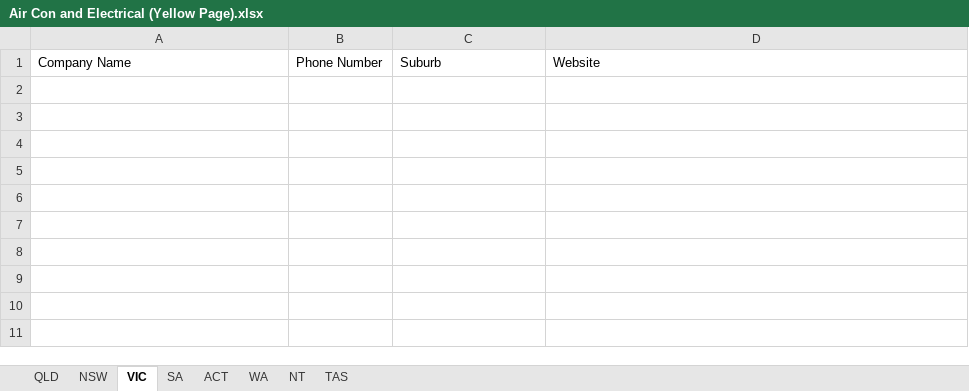
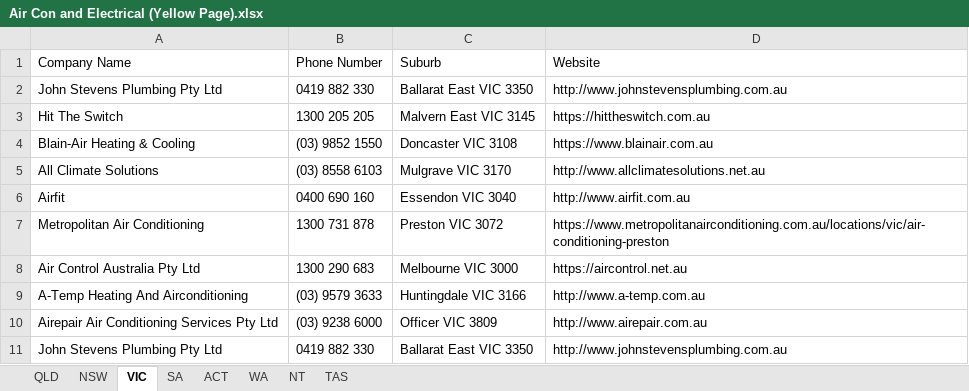
Before and after one commit to Andrewl920/WebScraping_Company, an Excel workbook: Air Con and Electrical (Yellow Page).xlsx, sheet VIC, drawn as a sheet; values as stored, in another font and other column widths than the file's, no borders; the diff names each change by its address in the sheet, - before the commit and + after, or states it on an @@ line.

```diff
--- a/Air Con and Electrical (Yellow Page).xlsx (sheet VIC)
+++ b/Air Con and Electrical (Yellow Page).xlsx (sheet VIC)
+row 2: John Stevens Plumbing Pty Ltd | 0419 882 330 | Ballarat East VIC 3350 | http://www.johnstevensplumbing.com.au
+row 3: Hit The Switch | 1300 205 205 | Malvern East VIC 3145 | https://hittheswitch.com.au
+row 4: Blain-Air Heating & Cooling | (03) 9852 1550 | Doncaster VIC 3108 | https://www.blainair.com.au
+row 5: All Climate Solutions | (03) 8558 6103 | Mulgrave VIC 3170 | http://www.allclimatesolutions.net.au
+row 6: Airfit | 0400 690 160 | Essendon VIC 3040 | http://www.airfit.com.au
+row 7: Metropolitan Air Conditioning | 1300 731 878 | Preston VIC 3072 | https://www.metropolitanairconditioning.com.au/locations/vic/air-conditioning-preston
+row 8: Air Control Australia Pty Ltd | 1300 290 683 | Melbourne VIC 3000 | https://aircontrol.net.au
+row 9: A-Temp Heating And Airconditioning | (03) 9579 3633 | Huntingdale VIC 3166 | http://www.a-temp.com.au
+row 10: Airepair Air Conditioning Services Pty Ltd | (03) 9238 6000 | Officer VIC 3809 | http://www.airepair.com.au
+row 11: John Stevens Plumbing Pty Ltd | 0419 882 330 | Ballarat East VIC 3350 | http://www.johnstevensplumbing.com.au
```
Also changed, not shown: sheet NSW, sheet QLD, sheet SA, sheet ACT, sheet WA, 4 other files.
